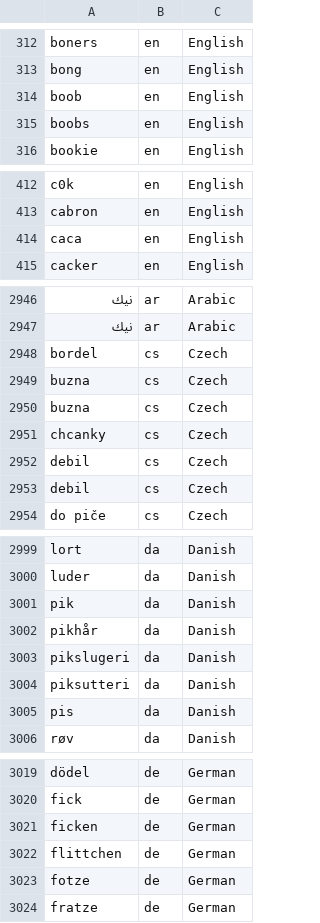
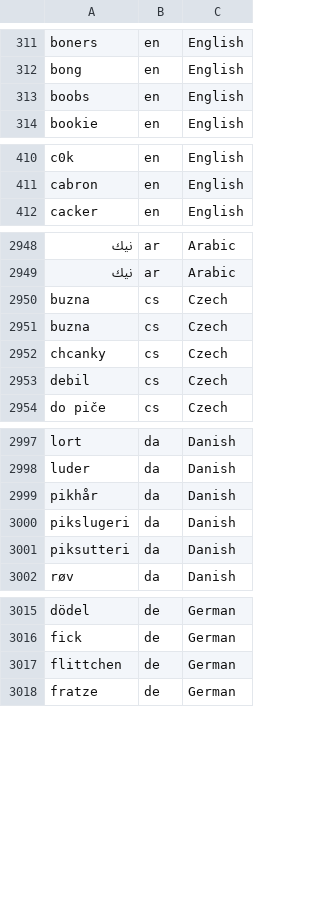
Before and after one commit to mcknight89/mk.data, a CSV file: profanities.csv, drawn as a sheet; only a part is shown, gaps mark what is left out; removed rows and columns are numbered as before the commit, all else as after; the diff covers the shown part only; the diff names each change by its address in the sheet, - before the commit and + after, or states it on an @@ line.

```diff
--- a/profanities.csv
+++ b/profanities.csv
-row 314: boob | en | English
-row 414: caca | en | English
-row 2948: bordel | cs | Czech
-row 2953: debil | cs | Czech
-row 3001: pik | da | Danish
-row 3005: pis | da | Danish
-row 3021: ficken | de | German
-row 3023: fotze | de | German
```
Also changed, not shown: 24 added rows and 16 removed rows elsewhere in this file, 3 other files.
